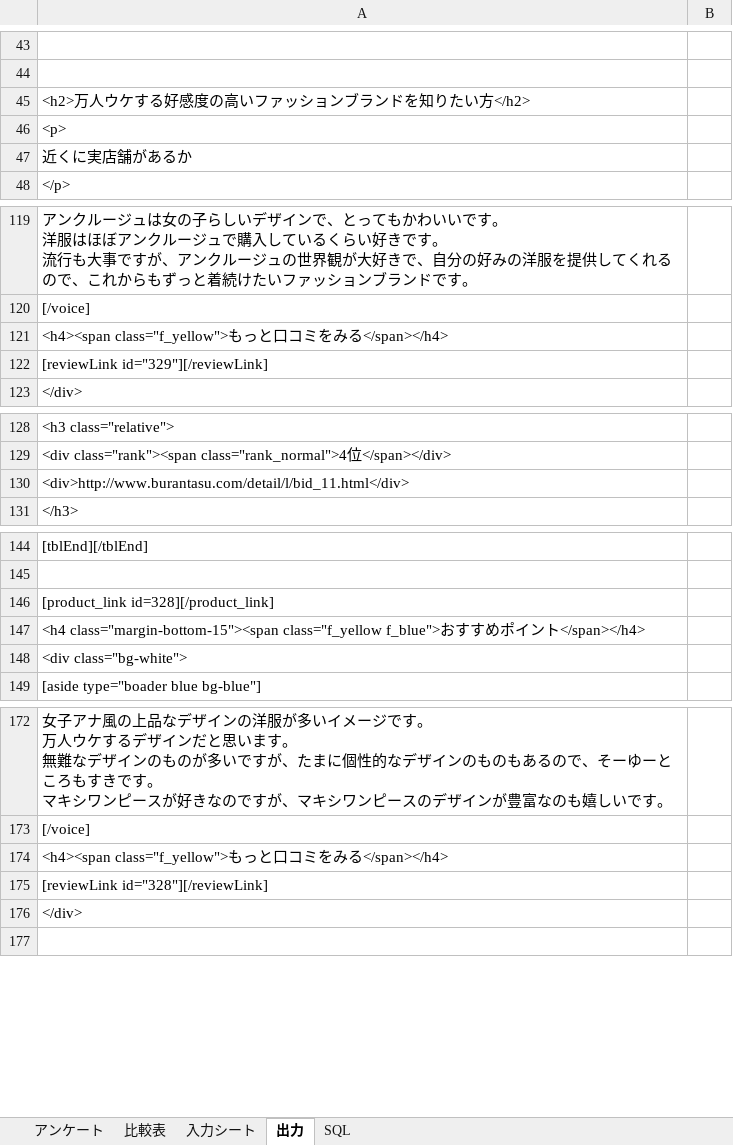
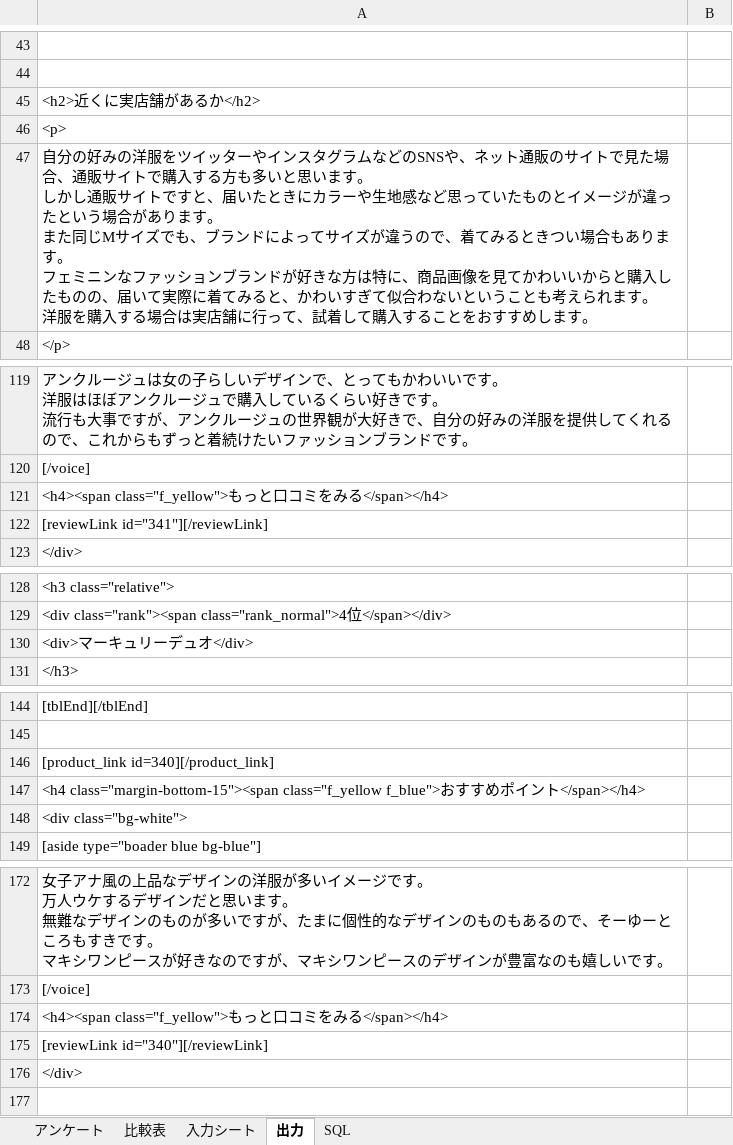
Before and after one commit to a-luckey/memo, an Excel workbook: ブログ/2019/フェミニン系ブランド.xlsx, sheet 出力, drawn as a sheet; only a part is shown, gaps mark what is left out; values as stored, in another font and other column widths than the file's, no borders; ↵ is a line break in a cell; the diff covers the shown part only; the diff names each change by its address in the sheet, - before the commit and + after, or states it on an @@ line.

```diff
--- a/ブログ/2019/フェミニン系ブランド.xlsx (sheet 出力)
+++ b/ブログ/2019/フェミニン系ブランド.xlsx (sheet 出力)
-A45: <h2>万人ウケする好感度の高いファッションブランドを知りたい方</h2>
+A45: <h2>近くに実店舗があるか</h2>
-A47: 近くに実店舗があるか
+A47: 自分の好みの洋服をツイッターやインスタグラムなどのSNSや、ネット通販のサイトで見た場合、通販サイトで購入する方も多いと思います。 ↵ しかし通販サイトですと、届いたときにカラーや生地感など思っていたものとイメージが違ったという場合があります。 ↵ また同じМサイズでも、ブランドによってサイズが違うので、着てみるときつい場合もあります。 ↵ フェミニンなファッションブランドが好きな方は特に、商品画像を見てかわいいからと購入したものの、届いて実際に着てみると、かわいすぎて似合わないということも考えられます。 ↵ 洋服を購入する場合は実店舗に行って、試着して購入することをおすすめします。
-A122: [reviewLink id="329"][/reviewLink]
+A122: [reviewLink id="341"][/reviewLink]
-A130: <div>http://www.burantasu.com/detail/l/bid_11.html</div>
+A130: <div>マーキュリーデュオ</div>
-A146: [product_link id=328][/product_link]
+A146: [product_link id=340][/product_link]
-A175: [reviewLink id="328"][/reviewLink]
+A175: [reviewLink id="340"][/reviewLink]
```
Also changed, not shown: 1 added row, 1 removed row and 21 edited cells elsewhere in this sheet, sheet SQL, sheet 入力シート.
